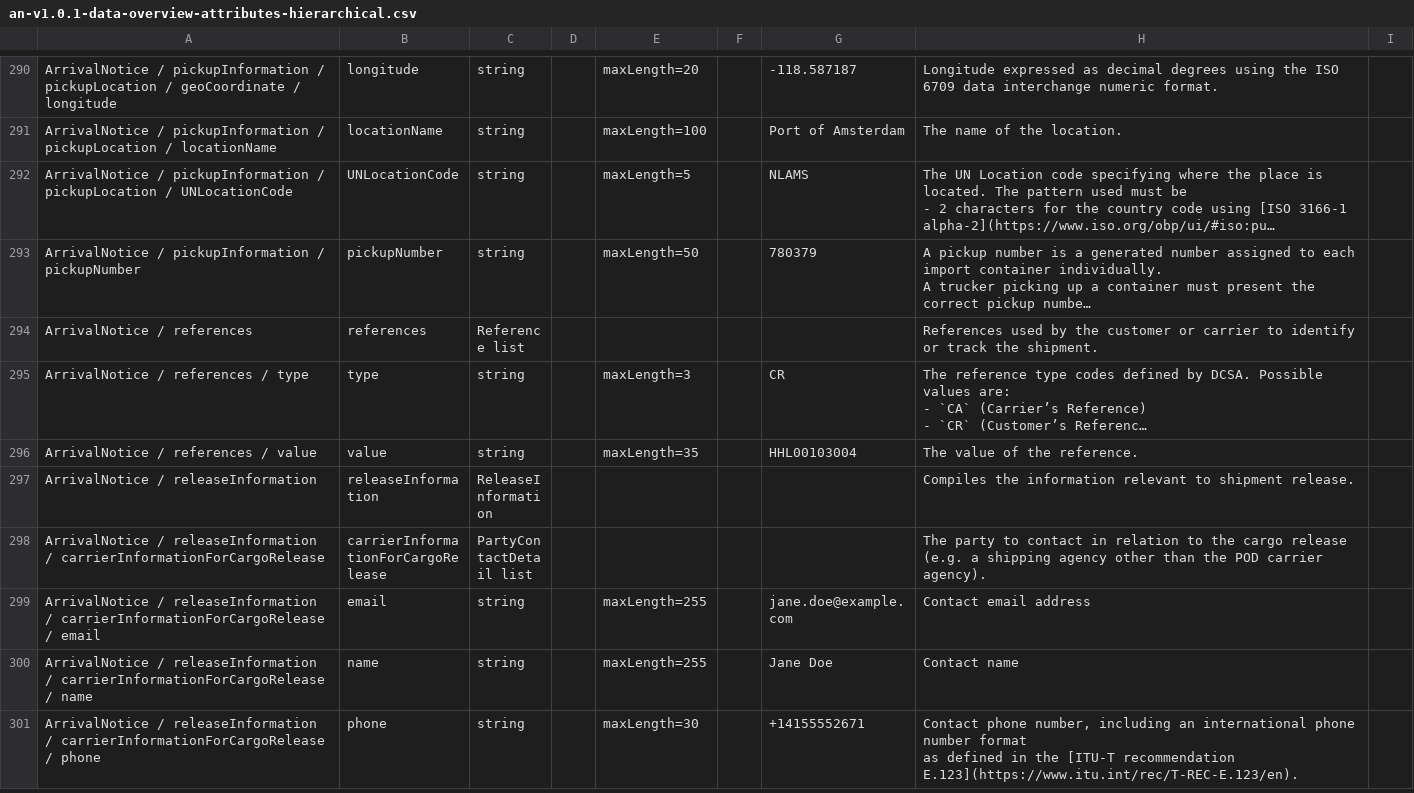
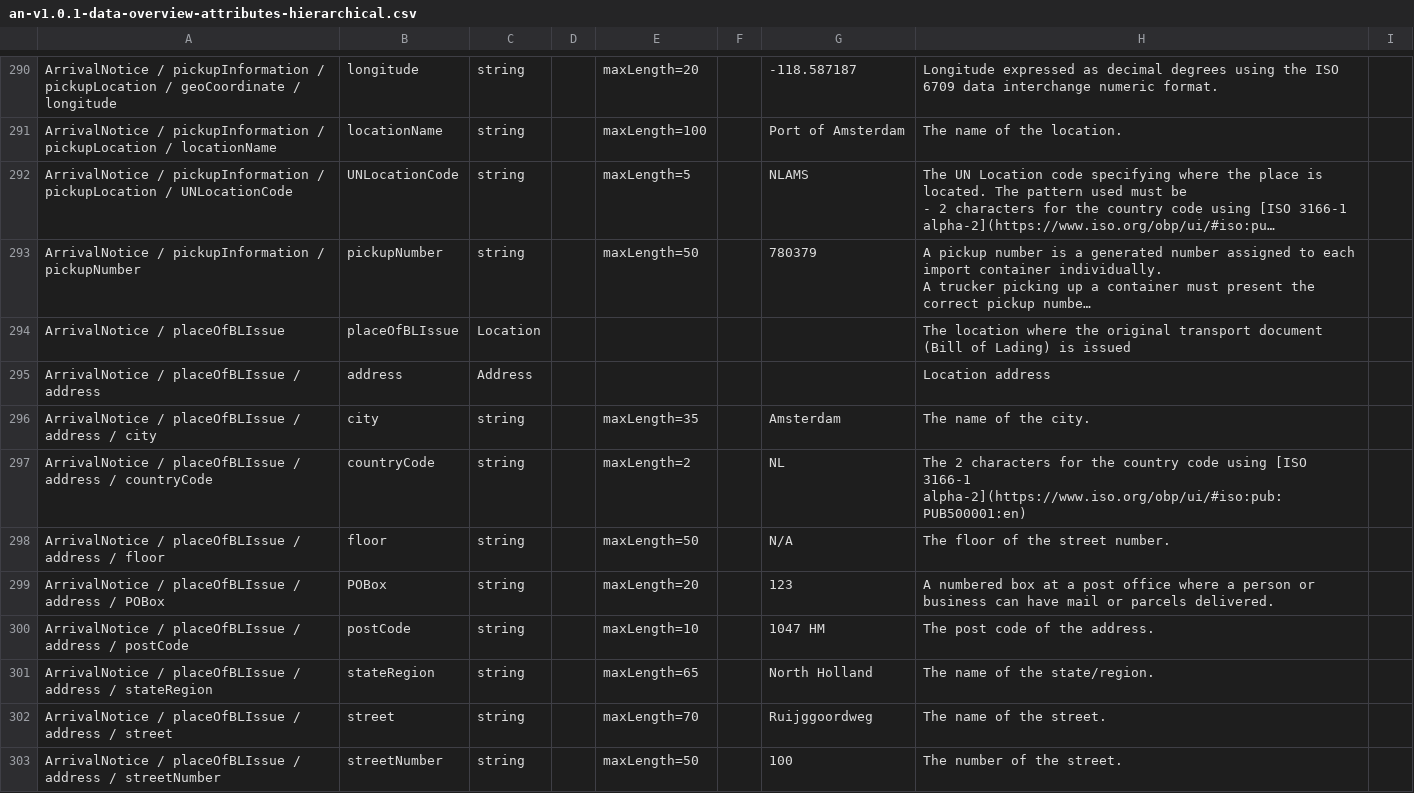
Before and after one commit to dcsaorg/DCSA-Information-Model, a CSV file: generated-resources/standards/an/v101/an-v1.0.1-data-overview-attributes-hierarchical.csv, drawn as a sheet; only a part is shown, gaps mark what is left out; the shorter side is filled out with more unchanged rows; long unchanged cells end in …; the diff covers the shown part only; the diff names each change by its address in the sheet, - before the commit and + after, or states it on an @@ line.

Commit message:
SD-2748 AN 101 ArrivalNotice placeOfBLIssue

```diff
--- a/generated-resources/standards/an/v101/an-v1.0.1-data-overview-attributes-hierarchical.csv
+++ b/generated-resources/standards/an/v101/an-v1.0.1-data-overview-attributes-hierarchical.csv
+row 294: ArrivalNotice / placeOfBLIssue | placeOfBLIssue | Location |  |  |  |  | The location where the original transport document (Bill of Lading) is issued
+row 295: ArrivalNotice / placeOfBLIssue / address | address | Address |  |  |  |  | Location address
+row 296: ArrivalNotice / placeOfBLIssue / address / city | city | string |  | maxLength=35 |  | Amsterdam | The name of the city.
+row 297: ArrivalNotice / placeOfBLIssue / address / countryCode | countryCode | string |  | maxLength=2 |  | NL | The 2 characters for the country code using [ISO 3166-1 alpha-2](https://www.iso.org/obp/ui/#iso:pub:PUB500001:en)
+row 298: ArrivalNotice / placeOfBLIssue / address / floor | floor | string |  | maxLength=50 |  | N/A | The floor of the street number.
+row 299: ArrivalNotice / placeOfBLIssue / address / POBox | POBox | string |  | maxLength=20 |  | 123 | A numbered box at a post office where a person or business can have mail or parcels delivered.
+row 300: ArrivalNotice / placeOfBLIssue / address / postCode | postCode | string |  | maxLength=10 |  | 1047 HM | The post code of the address.
+row 301: ArrivalNotice / placeOfBLIssue / address / stateRegion | stateRegion | string |  | maxLength=65 |  | North Holland | The name of the state/region.
+row 302: ArrivalNotice / placeOfBLIssue / address / street | street | string |  | maxLength=70 |  | Ruijggoordweg | The name of the street.
+row 303: ArrivalNotice / placeOfBLIssue / address / streetNumber | streetNumber | string |  | maxLength=50 |  | 100 | The number of the street.
```
Also changed, not shown: 9 added rows elsewhere in this file, generated-resources/standards/an/v101/an-v1.0.1-data-overview-attributes-normalized.csv, 3 other files.
